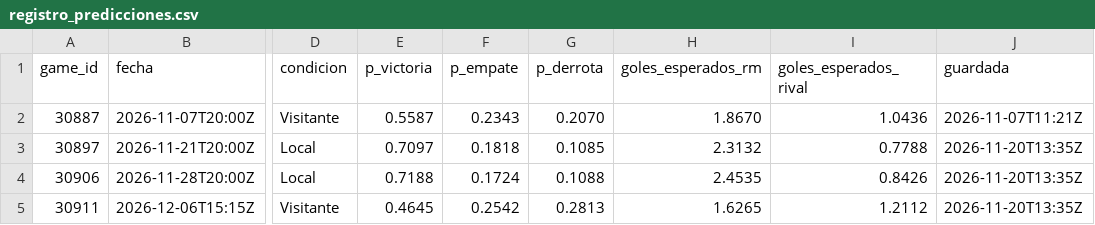
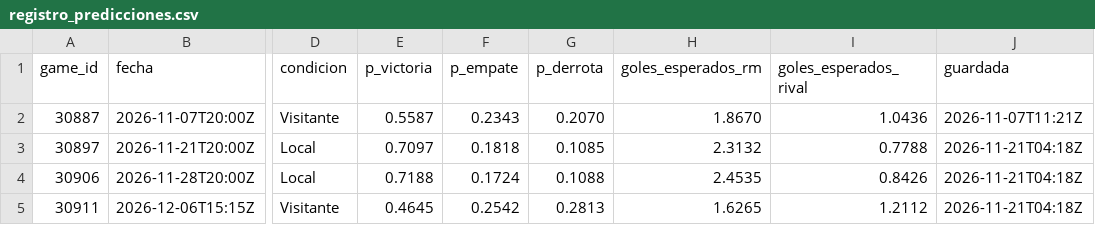
Before and after one commit to aluse33/madrid-analytics, a CSV file: web/src/data/registro_predicciones.csv, drawn as a sheet; only a part is shown, gaps mark what is left out; the diff names each change by its address in the sheet, - before the commit and + after, or states it on an @@ line.

```diff
--- a/web/src/data/registro_predicciones.csv
+++ b/web/src/data/registro_predicciones.csv
-J3:J5 (guardada): 2026-11-20T13:35Z
+J3:J5 (guardada): 2026-11-21T04:18Z
```
Also changed, not shown: 4 other files.
